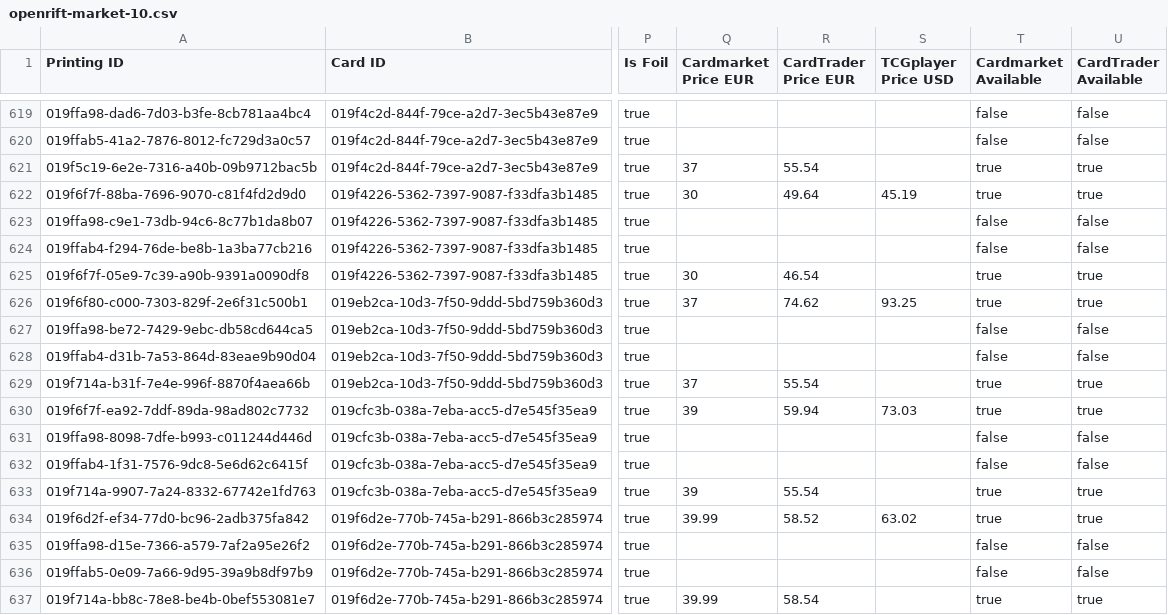
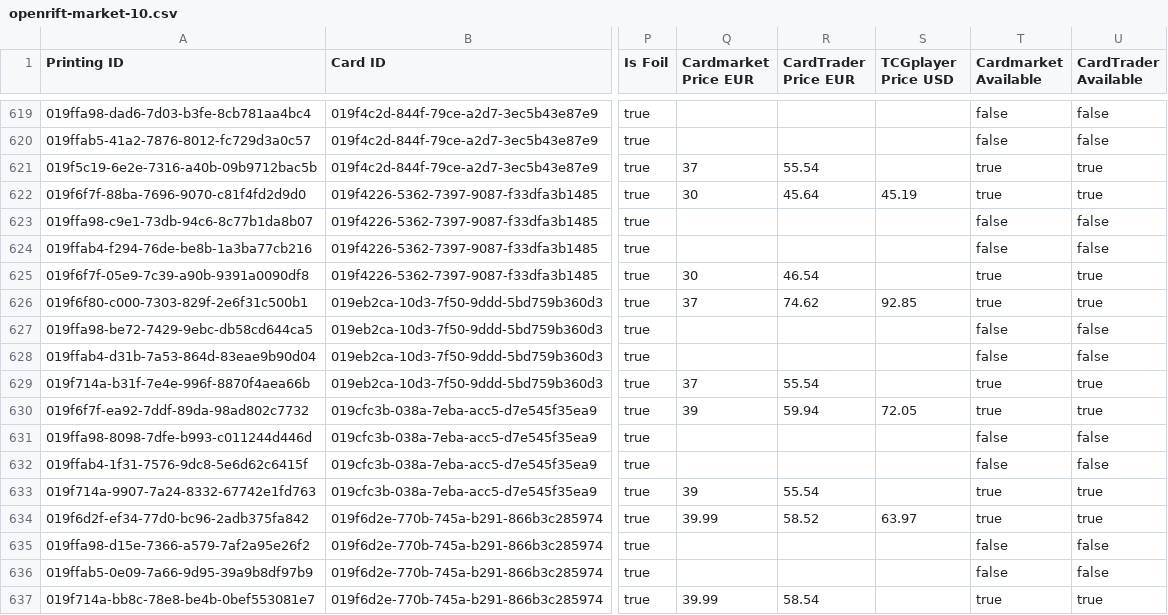
Before and after one commit to Dekanje/tcg_trading, a CSV file: data/openrift-market-10.csv, drawn as a sheet; only a part is shown, gaps mark what is left out; the diff covers the shown part only; the diff names each change by its address in the sheet, - before the commit and + after, or states it on an @@ line.

```diff
--- a/data/openrift-market-10.csv
+++ b/data/openrift-market-10.csv
-R622 (CardTrader Price EUR): 49.64
+R622 (CardTrader Price EUR): 45.64
-S626 (TCGplayer Price USD): 93.25
+S626 (TCGplayer Price USD): 92.85
-S630 (TCGplayer Price USD): 73.03
+S630 (TCGplayer Price USD): 72.05
-S634 (TCGplayer Price USD): 63.02
+S634 (TCGplayer Price USD): 63.97
```
Also changed, not shown: 179 edited cells elsewhere in this file, data/openrift-market-02.csv, data/openrift-market-04.csv, 8 other files.
